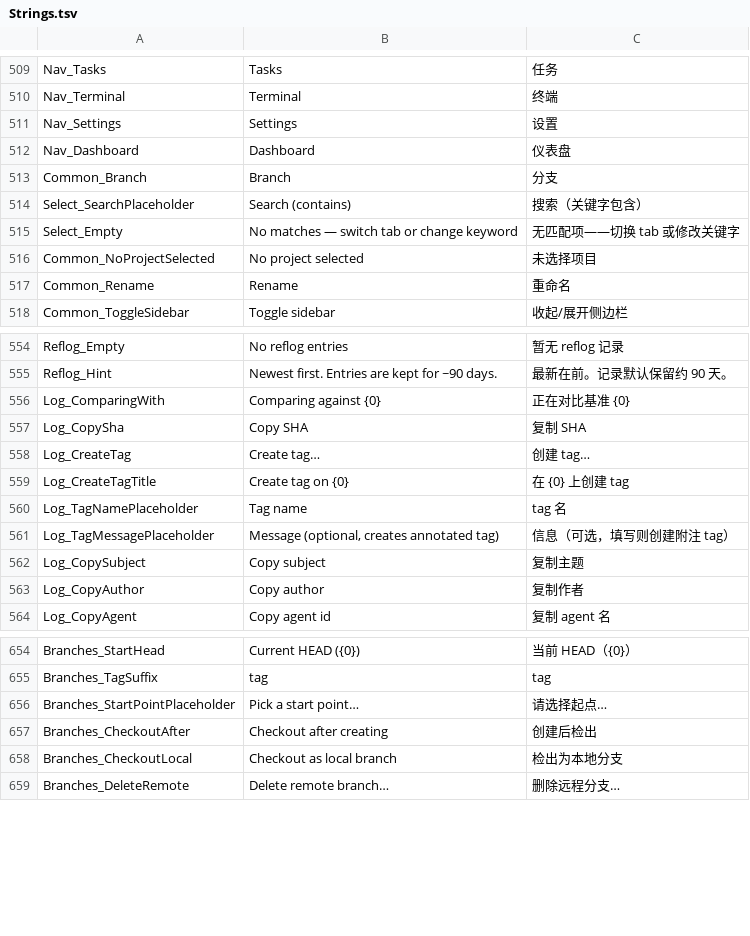
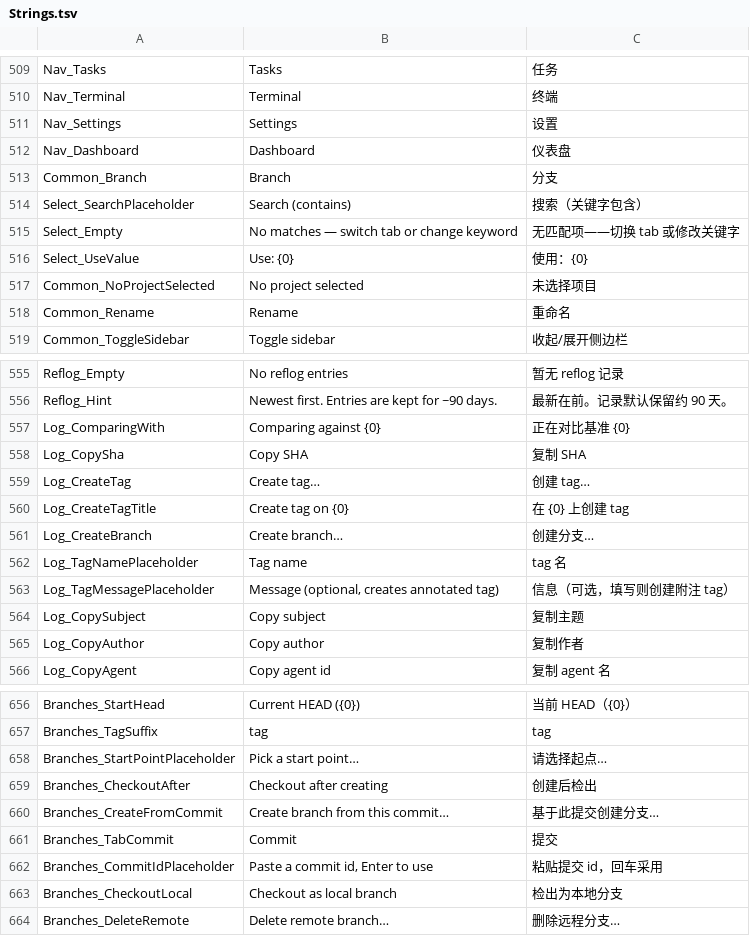
Before and after one commit to onlynight/Gitter, a TSV file: app/resources/Strings.tsv, drawn as a sheet; only a part is shown, gaps mark what is left out.

Commit message:
feat(branch): 创建分支起点支持提交 id——Select 新增 freeTextTab（提交 id 等不可枚举值：输入后回车或点置顶「使用：」项即采用，触发器显示原始值），起点弹层加「提交」tab（4 位以上十六进制门控）；分支图行右键「基于此提交创建分支」；SVG 改置顶层绘制+pointer-events:none 修复行 hover/选中背景被图形覆盖；Log 页提交右键新增创建分支入口。接入 repoChangedTick：分支/日志页订阅改仓广播仅数据重拉，操作成功 notifyRepoChanged 替代整页 refresh；Log 项目切换清空分支/搜索/旧列表（防上个仓库过滤条件在新仓 fatal 与结果残留）、日分组计数直写组行引用（修展开日计数停在 1）、squash/reset/reflog 改史后清选中与比较基准

```diff
--- a/app/resources/Strings.tsv
+++ b/app/resources/Strings.tsv
@@ -515,2 +515,3 @@ Select_SearchPlaceholder	Search (contains)	搜索（关键字包含）
 Select_Empty	No matches — switch tab or change keyword	无匹配项——切换 tab 或修改关键字
+Select_UseValue	Use: {0}	使用：{0}
 Common_NoProjectSelected	No project selected	未选择项目
@@ -559,2 +560,3 @@ Log_CreateTag	Create tag…	创建 tag…
 Log_CreateTagTitle	Create tag on {0}	在 {0} 上创建 tag
+Log_CreateBranch	Create branch…	创建分支…
 Log_TagNamePlaceholder	Tag name	tag 名
@@ -657,2 +659,5 @@ Branches_StartPointPlaceholder	Pick a start point…	请选择起点…
 Branches_CheckoutAfter	Checkout after creating	创建后检出
+Branches_CreateFromCommit	Create branch from this commit…	基于此提交创建分支…
+Branches_TabCommit	Commit	提交
+Branches_CommitIdPlaceholder	Paste a commit id, Enter to use	粘贴提交 id，回车采用
 Branches_CheckoutLocal	Checkout as local branch	检出为本地分支
```
Also changed, not shown: 4 other files.
